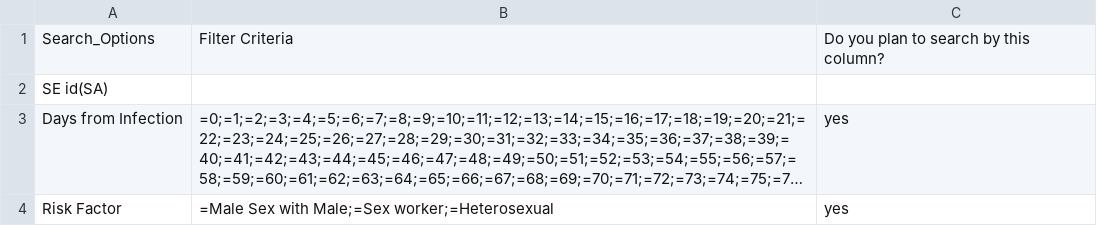
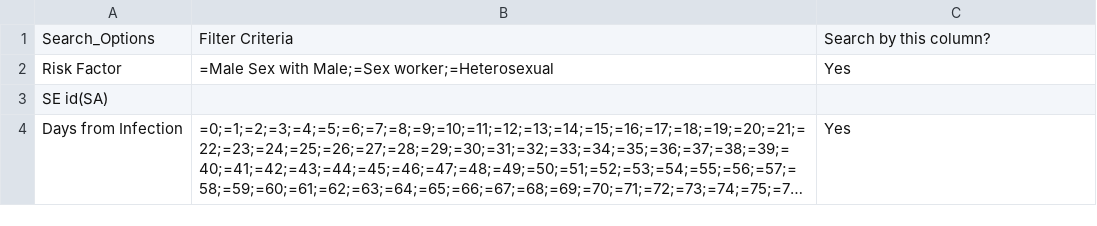
Before and after one commit to sdslack/csci_6118_project, a CSV file: docs/query_2_request_summary.csv, drawn as a sheet; long unchanged cells end in …; removed rows and columns are numbered as before the commit, all else as after; the diff names each change by its address in the sheet, - before the commit and + after, or states it on an @@ line.

```diff
--- a/docs/query_2_request_summary.csv
+++ b/docs/query_2_request_summary.csv
-C1: Do you plan to search by this column?
+C1: Search by this column?
+row 2: Risk Factor | =Male Sex with Male;=Sex worker;=Heterosexual | Yes
-C4: yes
+C4: Yes
-row 4: Risk Factor | =Male Sex with Male;=Sex worker;=Heterosexual | yes
```
Also changed, not shown: docs/query_1_filtered_data.csv, docs/query_1_request_summary.csv, 9 other files.
